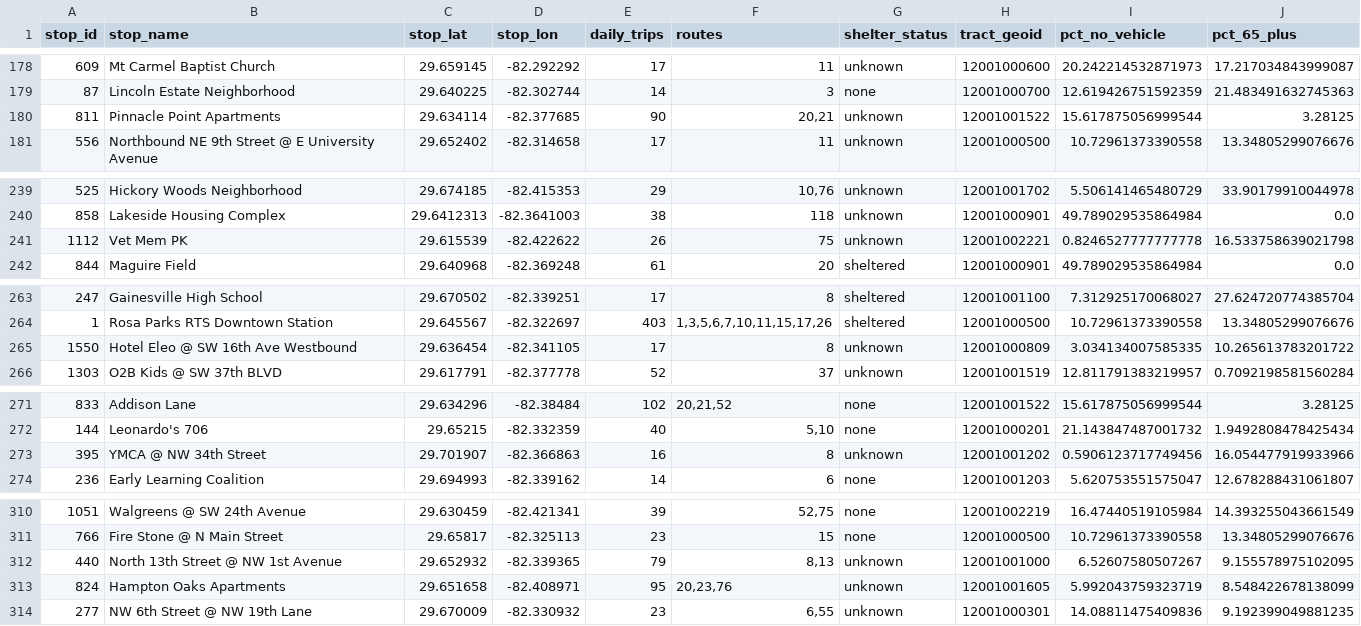
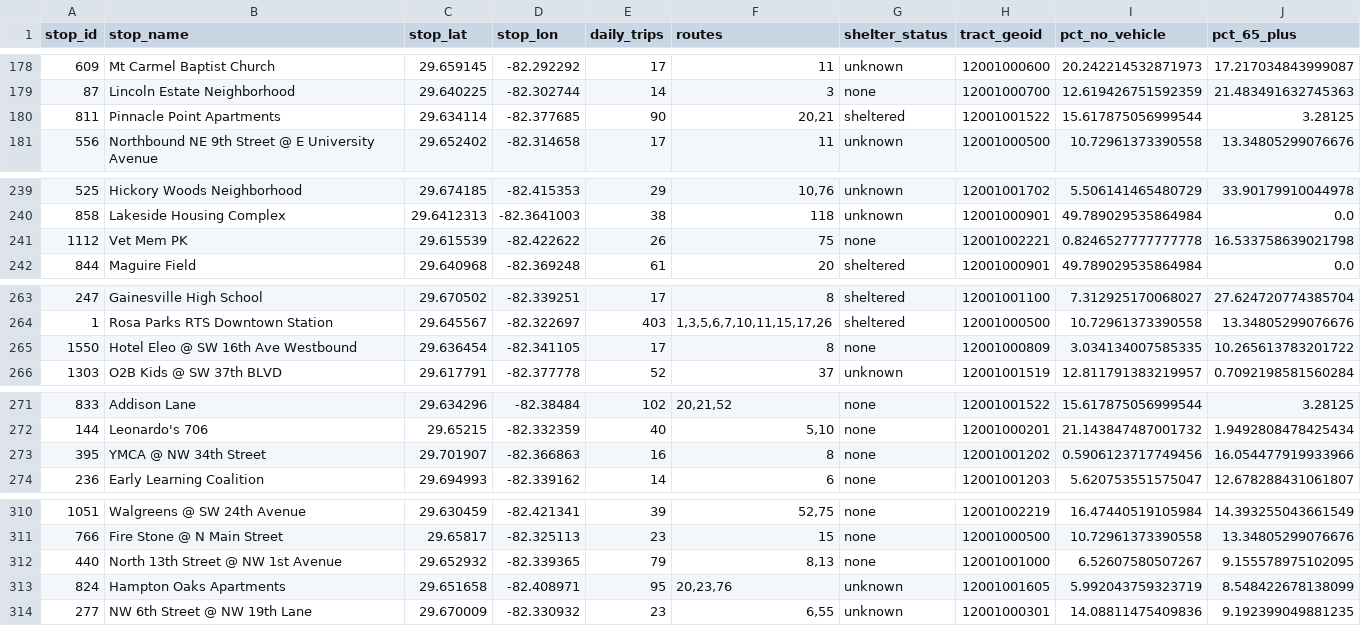
Before and after one commit to JonathanKash/ShadeMap, a CSV file: outputs/stops_context.csv, drawn as a sheet; only a part is shown, gaps mark what is left out; the diff covers the shown part only.

Commit message:
context.py: recover 26 shelter statuses via OSM ref tag (validated 485/485)

```diff
--- a/outputs/stops_context.csv
+++ b/outputs/stops_context.csv
@@ -179,3 +179,3 @@ stop_id,stop_name,stop_lat,stop_lon,daily_trips,routes,shelter_status,tract_geoi
 87,Lincoln Estate Neighborhood,29.640225,-82.302744,14,3,none,12001000700,12.619426751592359,21.483491632745363
-811,Pinnacle Point Apartments,29.634114,-82.377685,90,"20,21",unknown,12001001522,15.617875056999544,3.28125
+811,Pinnacle Point Apartments,29.634114,-82.377685,90,"20,21",sheltered,12001001522,15.617875056999544,3.28125
 556,Northbound NE 9th Street @ E University Avenue,29.652402,-82.314658,17,11,unknown,12001000500,10.72961373390558,13.34805299076676
@@ -240,3 +240,3 @@ stop_id,stop_name,stop_lat,stop_lon,daily_trips,routes,shelter_status,tract_geoi
 858,Lakeside Housing Complex,29.6412313,-82.3641003,38,118,unknown,12001000901,49.789029535864984,0.0
-1112,Vet Mem PK,29.615539,-82.422622,26,75,unknown,12001002221,0.8246527777777778,16.533758639021798
+1112,Vet Mem PK,29.615539,-82.422622,26,75,none,12001002221,0.8246527777777778,16.533758639021798
 844,Maguire Field,29.640968,-82.369248,61,20,sheltered,12001000901,49.789029535864984,0.0
@@ -264,3 +264,3 @@ stop_id,stop_name,stop_lat,stop_lon,daily_trips,routes,shelter_status,tract_geoi
 1,Rosa Parks RTS Downtown Station,29.645567,-82.322697,403,"1,3,5,6,7,10,11,15,17,26",sheltered,12001000500,10.72961373390558,13.34805299076676
-1550,Hotel Eleo @ SW 16th Ave Westbound,29.636454,-82.341105,17,8,unknown,12001000809,3.034134007585335,10.265613783201722
+1550,Hotel Eleo @ SW 16th Ave Westbound,29.636454,-82.341105,17,8,none,12001000809,3.034134007585335,10.265613783201722
 1303,O2B Kids @ SW 37th BLVD,29.617791,-82.377778,52,37,unknown,12001001519,12.811791383219957,0.7092198581560284
@@ -272,3 +272,3 @@ stop_id,stop_name,stop_lat,stop_lon,daily_trips,routes,shelter_status,tract_geoi
 144,Leonardo's 706,29.65215,-82.332359,40,"5,10",none,12001000201,21.143847487001732,1.9492808478425434
-395,YMCA @ NW 34th Street,29.701907,-82.366863,16,8,unknown,12001001202,0.5906123717749456,16.054477919933966
+395,YMCA @ NW 34th Street,29.701907,-82.366863,16,8,none,12001001202,0.5906123717749456,16.054477919933966
 236,Early Learning Coalition,29.694993,-82.339162,14,6,none,12001001203,5.620753551575047,12.678288431061807
@@ -311,3 +311,3 @@ stop_id,stop_name,stop_lat,stop_lon,daily_trips,routes,shelter_status,tract_geoi
 766,Fire Stone @ N Main Street,29.65817,-82.325113,23,15,none,12001000500,10.72961373390558,13.34805299076676
-440,North 13th Street @ NW 1st Avenue,29.652932,-82.339365,79,"8,13",unknown,12001001000,6.52607580507267,9.155578975102095
+440,North 13th Street @ NW 1st Avenue,29.652932,-82.339365,79,"8,13",none,12001001000,6.52607580507267,9.155578975102095
 824,Hampton Oaks Apartments,29.651658,-82.408971,95,"20,23,76",unknown,12001001605,5.992043759323719,8.548422678138099
```
Also changed, not shown: 21 edited cells elsewhere in this file, 2 other files.
